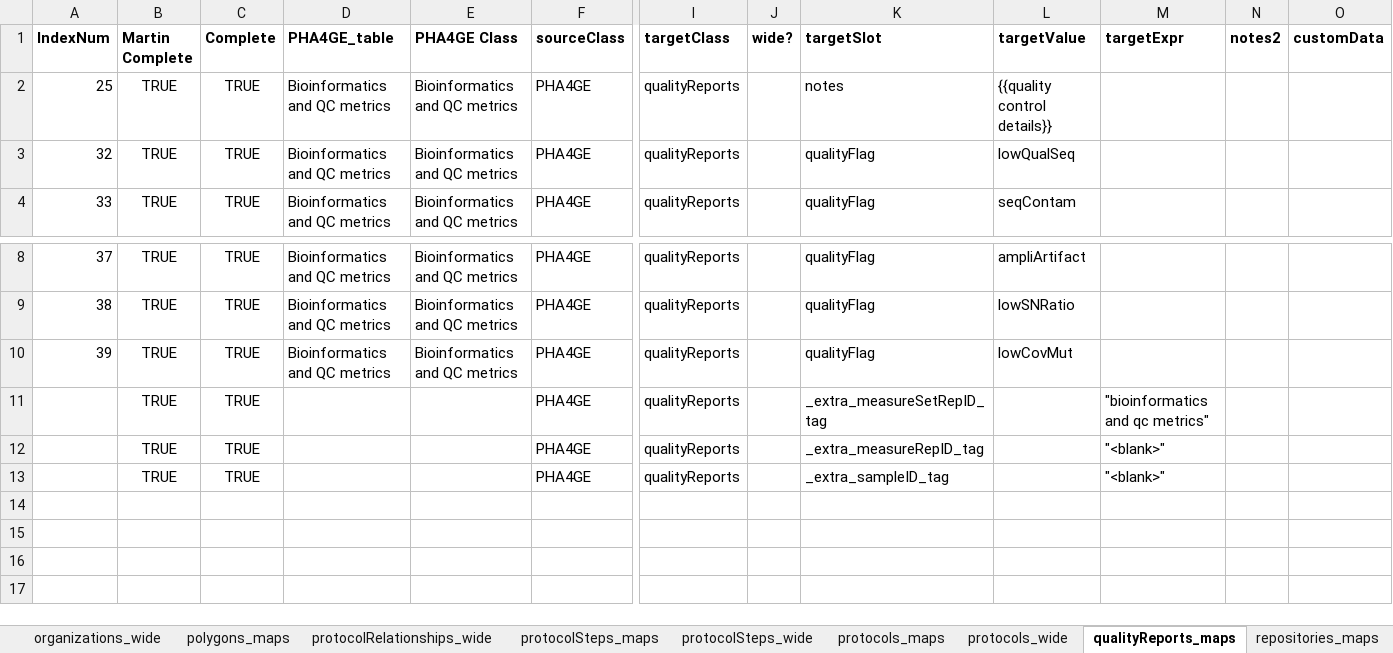
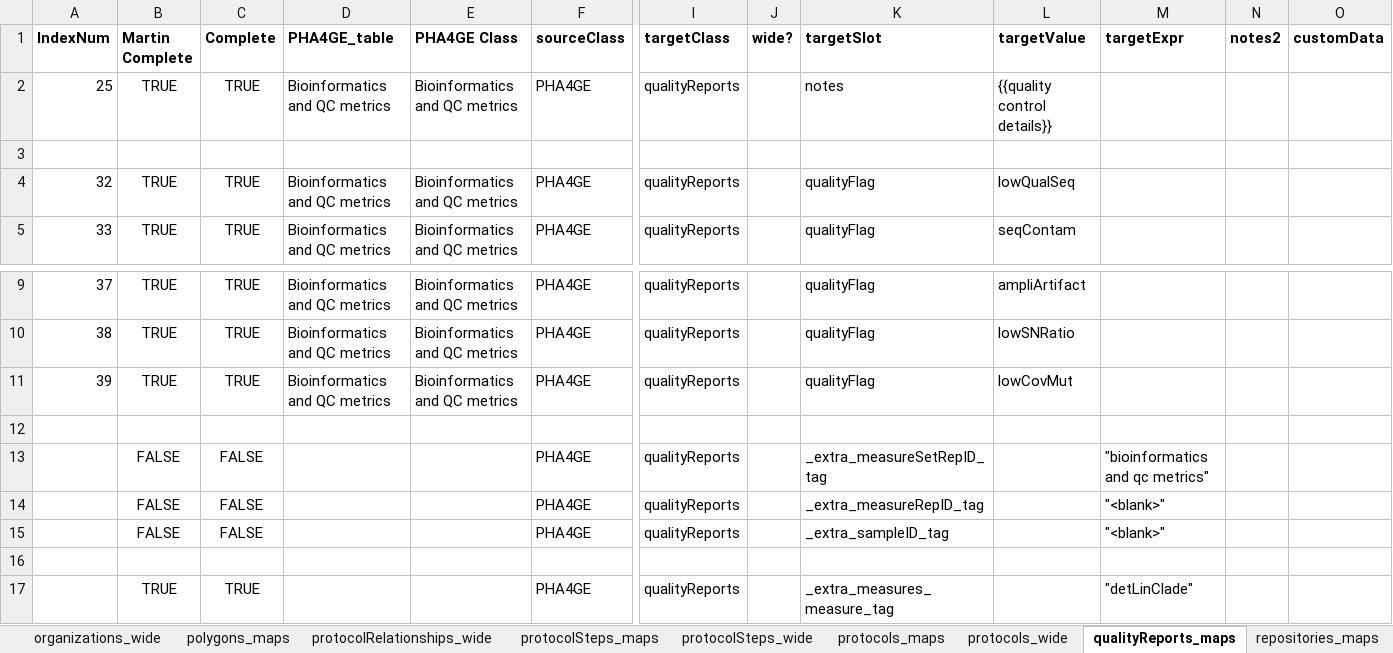
Before and after one commit to PHES-ODM/PHES-ODM-MapGenerator, an Excel workbook: odm_map_maker/data/mapping_config_files/pha4ge_to_odm_v2_mapping.xlsx, sheet qualityReports_maps, drawn as a sheet; only a part is shown, gaps mark what is left out; values as stored, in another font and other column widths than the file's, no borders; addresses are those after the commit; rows hold the shown columns only; the diff names each change by its address in the sheet, - before the commit and + after, or states it on an @@ line.

```diff
--- a/odm_map_maker/data/mapping_config_files/pha4ge_to_odm_v2_mapping.xlsx (sheet qualityReports_maps)
+++ b/odm_map_maker/data/mapping_config_files/pha4ge_to_odm_v2_mapping.xlsx (sheet qualityReports_maps)
+row 3: (empty)
+row 12: (empty)
-B13:B14 (Martin Complete): TRUE
+B13:B14 (Martin Complete): FALSE
-C13:C14 (Complete): TRUE
+C13:C14 (Complete): FALSE
+row 15:  | FALSE | FALSE |  |  | PHA4GE | qualityReports |  | _extra_sampleID_tag |  | "<blank>"
+row 16: (empty)
-K17 (targetSlot): _extra_sampleID_tag
+K17 (targetSlot): _extra_measures_measure_tag
-M17 (targetExpr): "<blank>"
+M17 (targetExpr): "detLinClade"
```
Also changed, not shown: sheet measures_maps, sheet measures_enums, sheet samples_maps, sheet datasets_wide, sheet protocols_wide, sheet measures_wide, formulas that keep their value.
